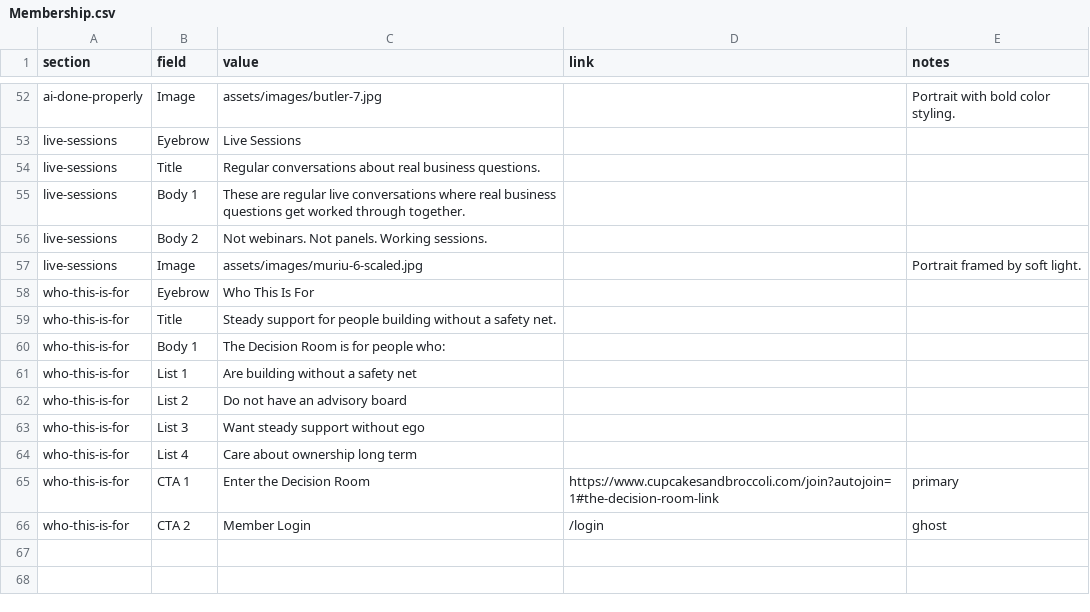
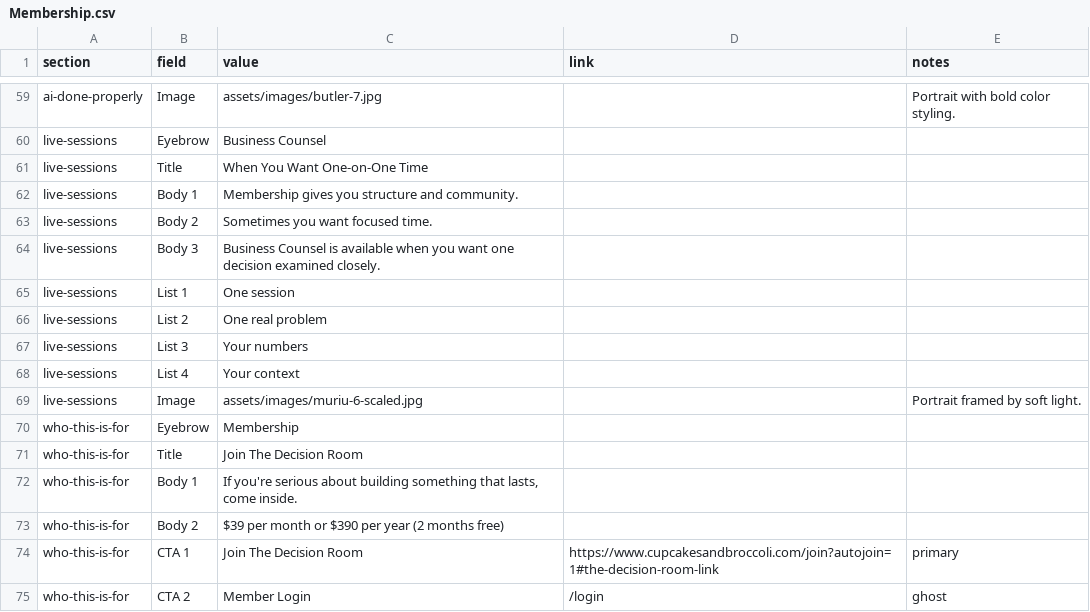
Before and after one commit to scampbe3/CNB, a CSV file: data/google-sheet-upload/Membership.csv, drawn as a sheet; only a part is shown, gaps mark what is left out; removed rows and columns are numbered as before the commit, all else as after; the diff covers the shown part only; the diff names each change by its address in the sheet, - before the commit and + after, or states it on an @@ line.

Commit message:
Update Decision Room membership page content

```diff
--- a/data/google-sheet-upload/Membership.csv
+++ b/data/google-sheet-upload/Membership.csv
-C60 (value): Live Sessions
+C60 (value): Business Counsel
-C61 (value): Regular conversations about real business questions.
+C61 (value): When You Want One-on-One Time
-C62 (value): These are regular live conversations where real business questions get worked through together.
+C62 (value): Membership gives you structure and community.
-C63 (value): Not webinars. Not panels. Working sessions.
+C63 (value): Sometimes you want focused time.
+row 64: live-sessions | Body 3 | Business Counsel is available when you want one decision examined closely.
+row 65: live-sessions | List 1 | One session
+row 66: live-sessions | List 2 | One real problem
+row 67: live-sessions | List 3 | Your numbers
+row 68: live-sessions | List 4 | Your context
-C70 (value): Who This Is For
+C70 (value): Membership
-C71 (value): Steady support for people building without a safety net.
+C71 (value): Join The Decision Room
-C72 (value): The Decision Room is for people who:
+C72 (value): If you're serious about building something that lasts, come inside.
-row 61: who-this-is-for | List 1 | Are building without a safety net
-row 62: who-this-is-for | List 2 | Do not have an advisory board
-row 63: who-this-is-for | List 3 | Want steady support without ego
-B73 (field): List 4
+B73 (field): Body 2
-C73 (value): Care about ownership long term
+C73 (value): $39 per month or $390 per year (2 months free)
-C74 (value): Enter the Decision Room
+C74 (value): Join The Decision Room
```
Also changed, not shown: 12 added rows, 5 removed rows and 40 edited cells elsewhere in this file, 2 other files.
